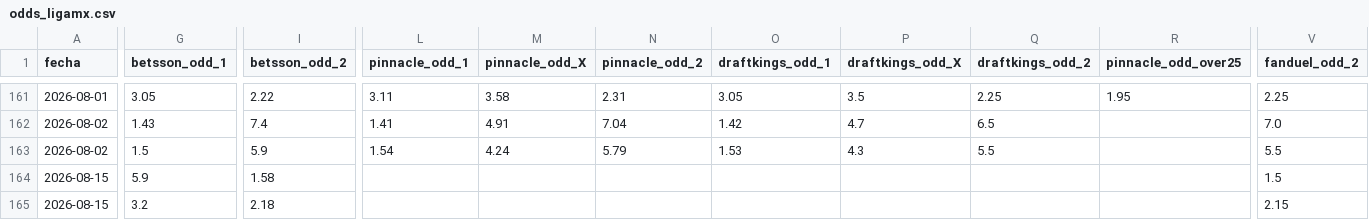
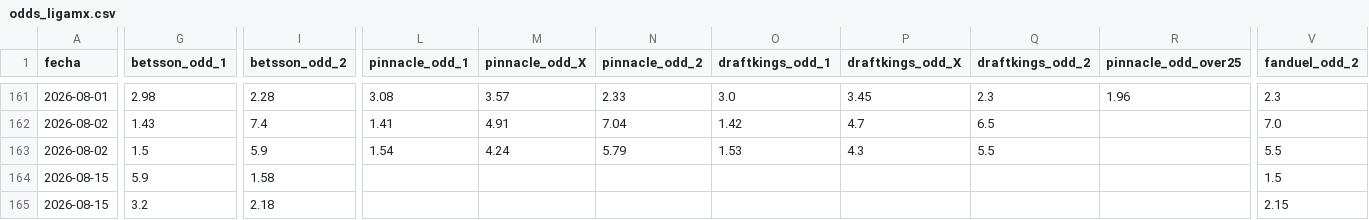
Before and after one commit to MauCarVaz1995/LigaMX, a CSV file: data/processed/odds_ligamx.csv, drawn as a sheet; only a part is shown, gaps mark what is left out; the diff covers the shown part only; the diff names each change by its address in the sheet, - before the commit and + after, or states it on an @@ line.

```diff
--- a/data/processed/odds_ligamx.csv
+++ b/data/processed/odds_ligamx.csv
-G161 (betsson_odd_1): 3.05
+G161 (betsson_odd_1): 2.98
-I161 (betsson_odd_2): 2.22
+I161 (betsson_odd_2): 2.28
-L161 (pinnacle_odd_1): 3.11
+L161 (pinnacle_odd_1): 3.08
-M161 (pinnacle_odd_X): 3.58
+M161 (pinnacle_odd_X): 3.57
-N161 (pinnacle_odd_2): 2.31
+N161 (pinnacle_odd_2): 2.33
-O161 (draftkings_odd_1): 3.05
+O161 (draftkings_odd_1): 3.0
-P161 (draftkings_odd_X): 3.5
+P161 (draftkings_odd_X): 3.45
-Q161 (draftkings_odd_2): 2.25
+Q161 (draftkings_odd_2): 2.3
-R161 (pinnacle_odd_over25): 1.95
+R161 (pinnacle_odd_over25): 1.96
-V161 (fanduel_odd_2): 2.25
+V161 (fanduel_odd_2): 2.3
```
Also changed, not shown: 41 edited cells elsewhere in this file, 1 other file.
